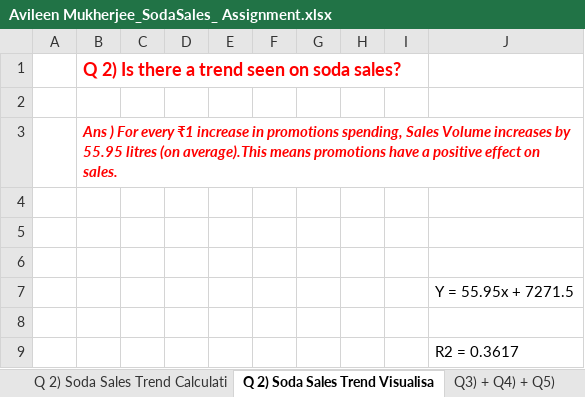
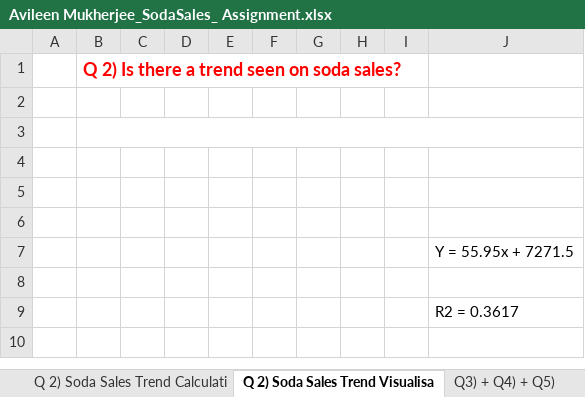
Before and after one commit to Avileen-Mukherjee/marketing-mix-analysis-excel, an Excel workbook: Avileen Mukherjee_SodaSales_ Assignment.xlsx, sheet Q 2) Soda Sales Trend Visualisa, drawn as a sheet; values as stored, in another font and other column widths than the file's, no borders; charts and pictures not drawn; the diff names each change by its address in the sheet, - before the commit and + after, or states it on an @@ line.

Commit message:
Add files via upload

```diff
--- a/Avileen Mukherjee_SodaSales_ Assignment.xlsx (sheet Q 2) Soda Sales Trend Visualisa)
+++ b/Avileen Mukherjee_SodaSales_ Assignment.xlsx (sheet Q 2) Soda Sales Trend Visualisa)
-B3: Ans ) For every ₹1 increase in promotions spending, Sales Volume increases by 55.95 litres (on average).This means promotions have a positive effect on sales.
+B3: (empty)
```
Also changed, not shown: sheet DASHBOARD & SUMMARY.
